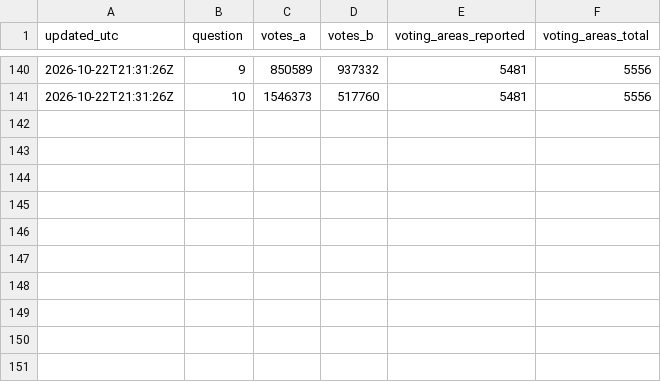
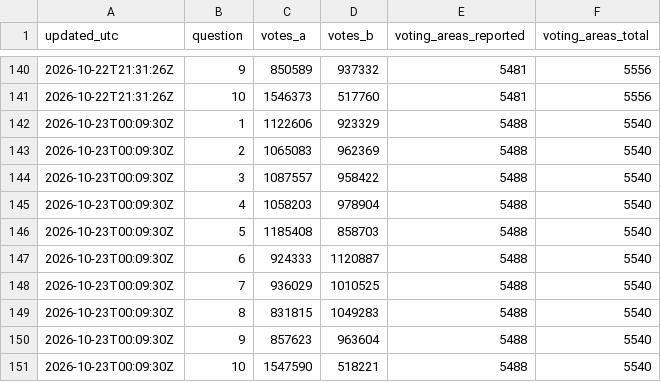
Before and after one commit to fahadBgias/alberta-referendum-2026-maps, a CSV file: data/history.csv, drawn as a sheet; only a part is shown, gaps mark what is left out; the diff names each change by its address in the sheet, - before the commit and + after, or states it on an @@ line.

```diff
--- a/data/history.csv
+++ b/data/history.csv
+row 142: 2026-10-23T00:09:30Z | 1 | 1122606 | 923329 | 5488 | 5540
+row 143: 2026-10-23T00:09:30Z | 2 | 1065083 | 962369 | 5488 | 5540
+row 144: 2026-10-23T00:09:30Z | 3 | 1087557 | 958422 | 5488 | 5540
+row 145: 2026-10-23T00:09:30Z | 4 | 1058203 | 978904 | 5488 | 5540
+row 146: 2026-10-23T00:09:30Z | 5 | 1185408 | 858703 | 5488 | 5540
+row 147: 2026-10-23T00:09:30Z | 6 | 924333 | 1120887 | 5488 | 5540
+row 148: 2026-10-23T00:09:30Z | 7 | 936029 | 1010525 | 5488 | 5540
+row 149: 2026-10-23T00:09:30Z | 8 | 831815 | 1049283 | 5488 | 5540
+row 150: 2026-10-23T00:09:30Z | 9 | 857623 | 963604 | 5488 | 5540
+row 151: 2026-10-23T00:09:30Z | 10 | 1547590 | 518221 | 5488 | 5540
```
Also changed, not shown: data/results.csv, 1 other file.
